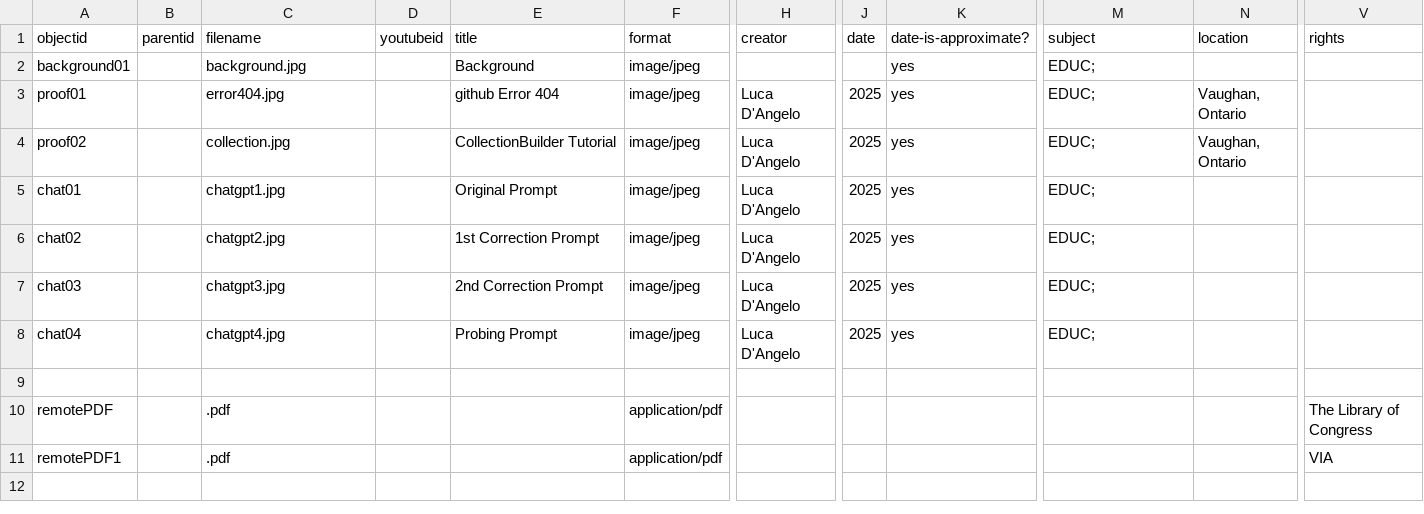
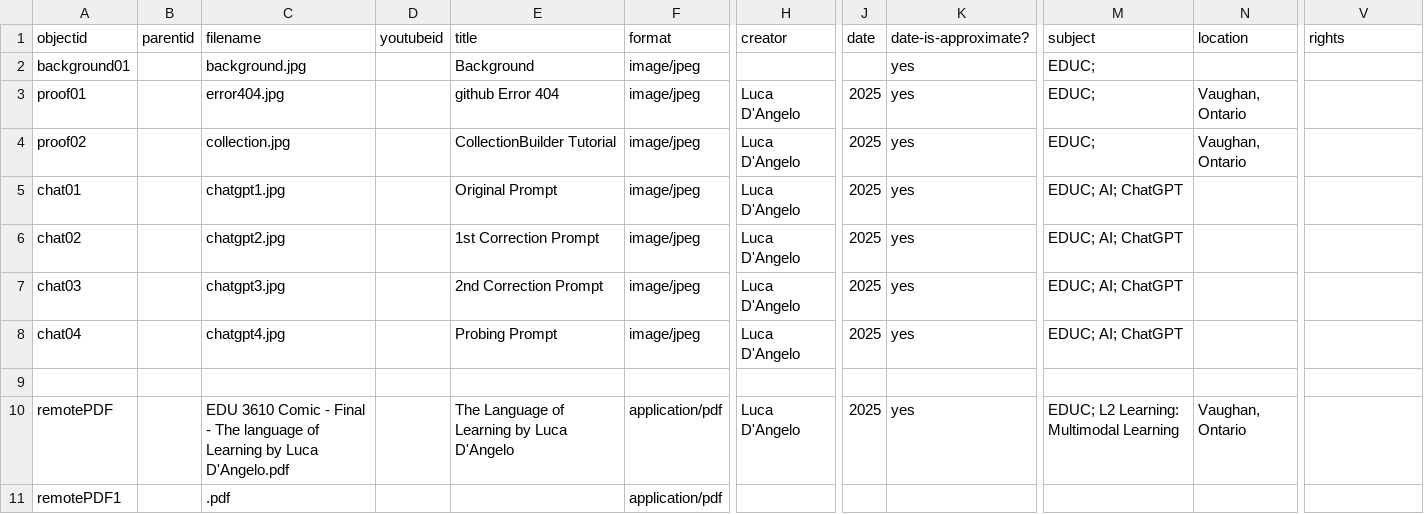
Before and after one commit to lucad54/ld-portfolio-educ3610, a CSV file: _data/EDUC3610-template.csv, drawn as a sheet; only a part is shown, gaps mark what is left out; the diff names each change by its address in the sheet, - before the commit and + after, or states it on an @@ line.

Commit message:
Add files via upload

```diff
--- a/_data/EDUC3610-template.csv
+++ b/_data/EDUC3610-template.csv
-M5:M8 (subject): EDUC;
+M5:M8 (subject): EDUC; AI; ChatGPT
-C10 (filename): .pdf
+C10 (filename): EDU 3610 Comic - Final - The language of Learning by Luca D'Angelo.pdf
-E10 (title): (empty)
+E10 (title): The Language of Learning by Luca D'Angelo
-H10 (creator): (empty)
+H10 (creator): Luca D'Angelo
-J10 (date): (empty)
+J10 (date): 2025
-K10 (date-is-approximate?): (empty)
+K10 (date-is-approximate?): yes
-M10 (subject): (empty)
+M10 (subject): EDUC; L2 Learning: Multimodal Learning
-N10 (location): (empty)
+N10 (location): Vaughan, Ontario
-V10 (rights): The Library of Congress
+V10 (rights): (empty)
-V11 (rights): VIA
+V11 (rights): (empty)
```
